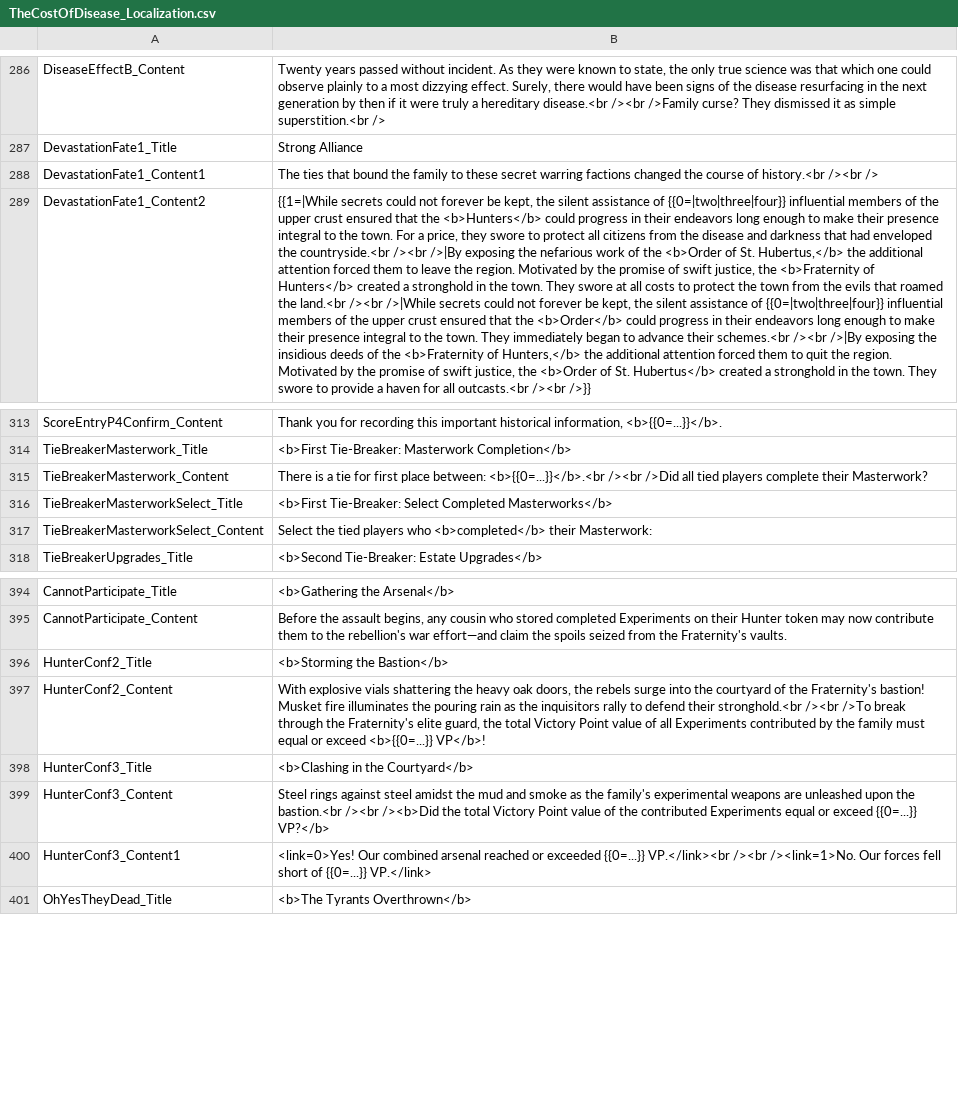
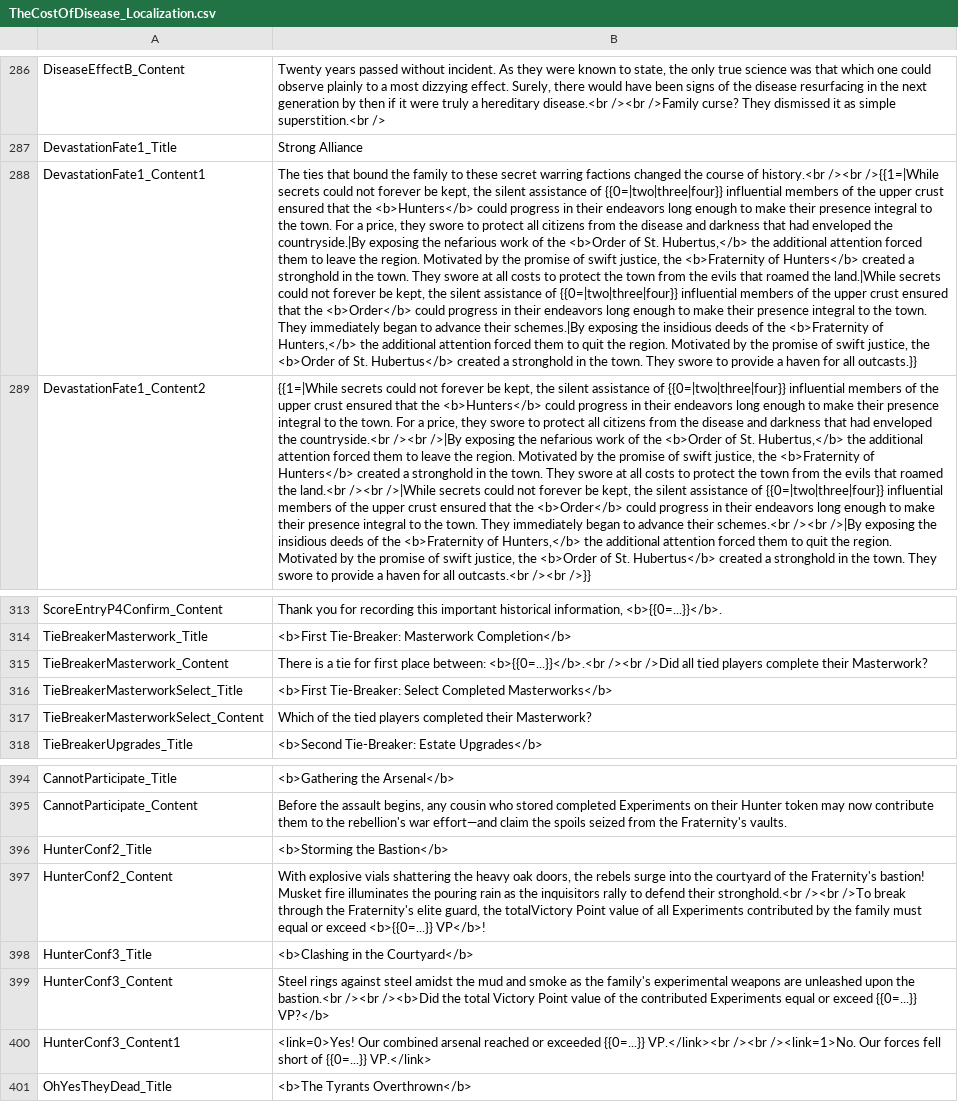
Before and after one commit to manzor99/MyFathersWork-FanMadeCompanionApp, a CSV file: docs/localization/TheCostOfDisease_Localization.csv, drawn as a sheet; only a part is shown, gaps mark what is left out; the diff names each change by its address in the sheet, - before the commit and + after, or states it on an @@ line.

```diff
--- a/docs/localization/TheCostOfDisease_Localization.csv
+++ b/docs/localization/TheCostOfDisease_Localization.csv
-B288: …history.<br /><br />
+B288: …history.<br /><br />{{1=|While secrets could not forever be kept, the silent assistance of {{0=|two|three|four}} influential members of the upper crust ensured that the <b>Hunters</b> could progress in their endeavors long enough to make their presence integral to the town. For a price, they swore to protect all citizens from the disease and darkness that had enveloped the countryside.|By exposing the nefarious work of the <b>Order of St. Hubertus,</b> the additional attention forced them to leave the region. Motivated by the promise of swift justice, the <b>Fraternity of Hunters</b> created a stronghold in the town. They swore at all costs to protect the town from the evils that roamed the land.|While secrets could not forever be kept, the silent assistance of {{0=|two|three|four}} influential members of the upper crust ensured that the <b>Order</b> could progress in their endeavors long enough to make their presence integral to the town. They immediately began to advance their schemes.|By exposing the insidious deeds of the <b>Fraternity of Hunters,</b> the additional attention forced them to quit the region. Motivated by the promise of swift justice, the <b>Order of St. Hubertus</b> created a stronghold in the town. They swore to provide a haven for all outcasts.}}
-B317: Select the tied players who <b>completed</b> their Masterwork:
+B317: Which of the tied players completed their Masterwork?
-B397: …guard, the total Victory Point value…
+B397: …guard, the totalVictory Point value…
```
Also changed, not shown: MyFathersWorkWebApp/MyFathersWorkWebApp/wwwroot/localization/TheCostOfDisease_Localization.csv.
